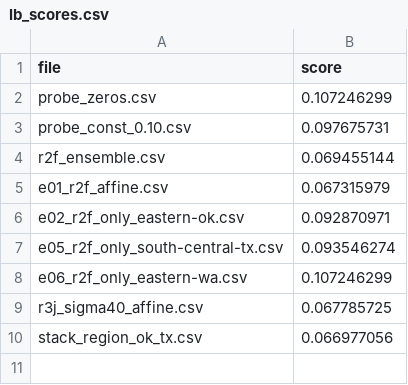
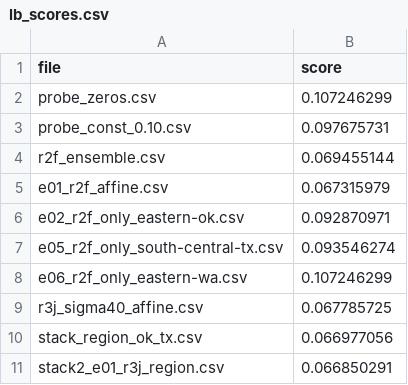
Before and after one commit to iam-dante/bias-bounty-competition, a CSV file: lb_scores.csv, drawn as a sheet; the diff names each change by its address in the sheet, - before the commit and + after, or states it on an @@ line.

Commit message:
stack2 scored 0.066850; stack3 adds group offsets from the true target's public scorecard
Scorecard groups reverse-engineered by reproducing our own public scorecard (all 9 ratios to the 3rd decimal). The RMSE-0 entries' scorecards give mean(y|group); group indicators enter the blend as free moments. Expected public RMSE 0.0653.

```diff
--- a/lb_scores.csv
+++ b/lb_scores.csv
+row 11: stack2_e01_r3j_region.csv | 0.066850291
```
Also changed, not shown: 1 other file.
